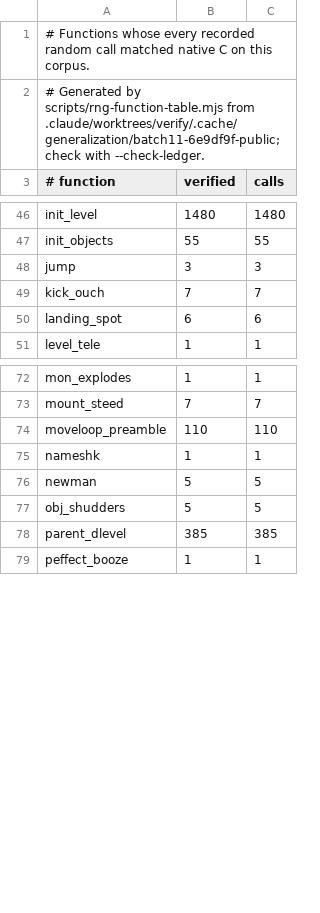
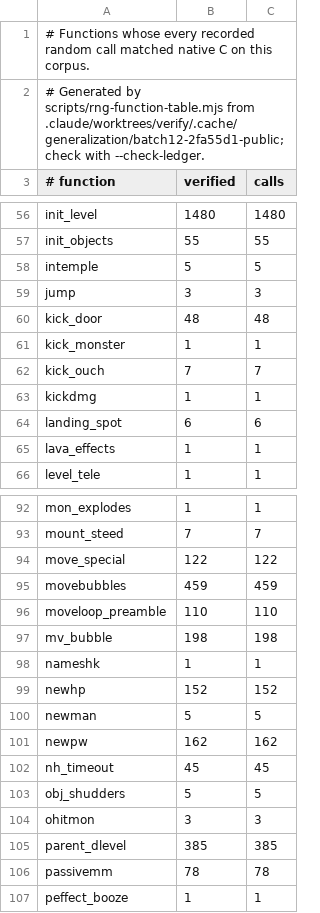
Before and after one commit to daoa0601/teleport-contest, a TSV file: docs/ledger/public-rng.tsv, drawn as a sheet; only a part is shown, gaps mark what is left out; the diff covers the shown part only.

Commit message:
Record parallel batch 12 verification

```diff
--- a/docs/ledger/public-rng.tsv
+++ b/docs/ledger/public-rng.tsv
@@ -1,3 +1,3 @@
 # Functions whose every recorded random call matched native C on this corpus.
-# Generated by scripts/rng-function-table.mjs from .claude/worktrees/verify/.cache/generalization/batch11-6e9df9f-public; check with --check-ledger.
+# Generated by scripts/rng-function-table.mjs from .claude/worktrees/verify/.cache/generalization/batch12-2fa55d1-public; check with --check-ledger.
 # function	verified	calls
@@ -47,5 +57,10 @@ init_level	1480	1480
 init_objects	55	55
+intemple	5	5
 jump	3	3
+kick_door	48	48
+kick_monster	1	1
 kick_ouch	7	7
+kickdmg	1	1
 landing_spot	6	6
+lava_effects	1	1
 level_tele	1	1
@@ -73,7 +93,15 @@ mon_explodes	1	1
 mount_steed	7	7
+move_special	122	122
+movebubbles	459	459
 moveloop_preamble	110	110
+mv_bubble	198	198
 nameshk	1	1
+newhp	152	152
 newman	5	5
+newpw	162	162
+nh_timeout	45	45
 obj_shudders	5	5
+ohitmon	3	3
 parent_dlevel	385	385
+passivemm	78	78
 peffect_booze	1	1
```
Also changed, not shown: 25 added rows elsewhere in this file, docs/ledger/eval-rng.tsv, 1 other file.
